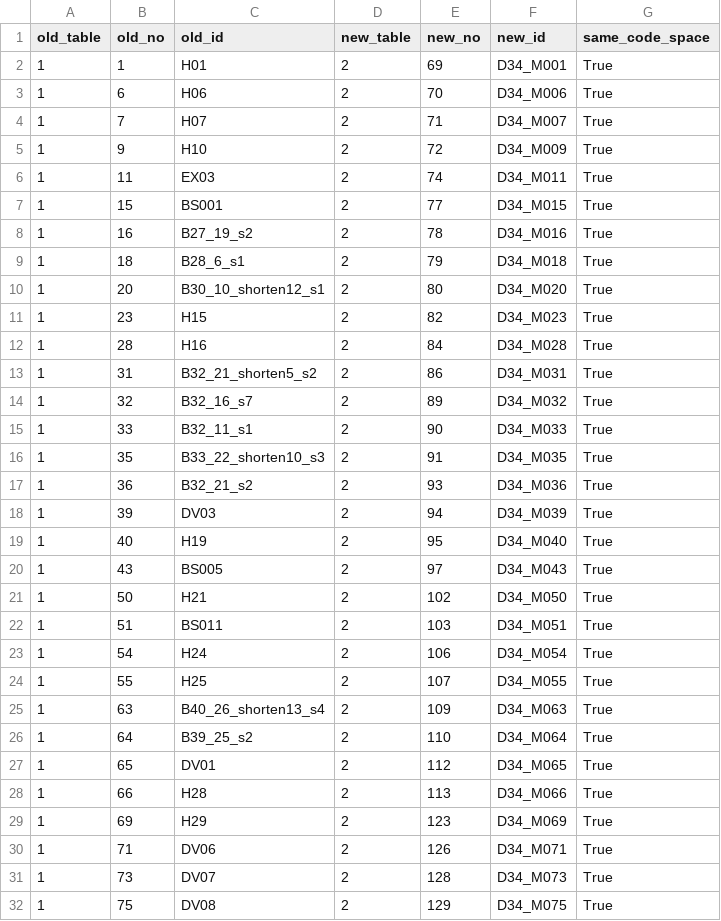
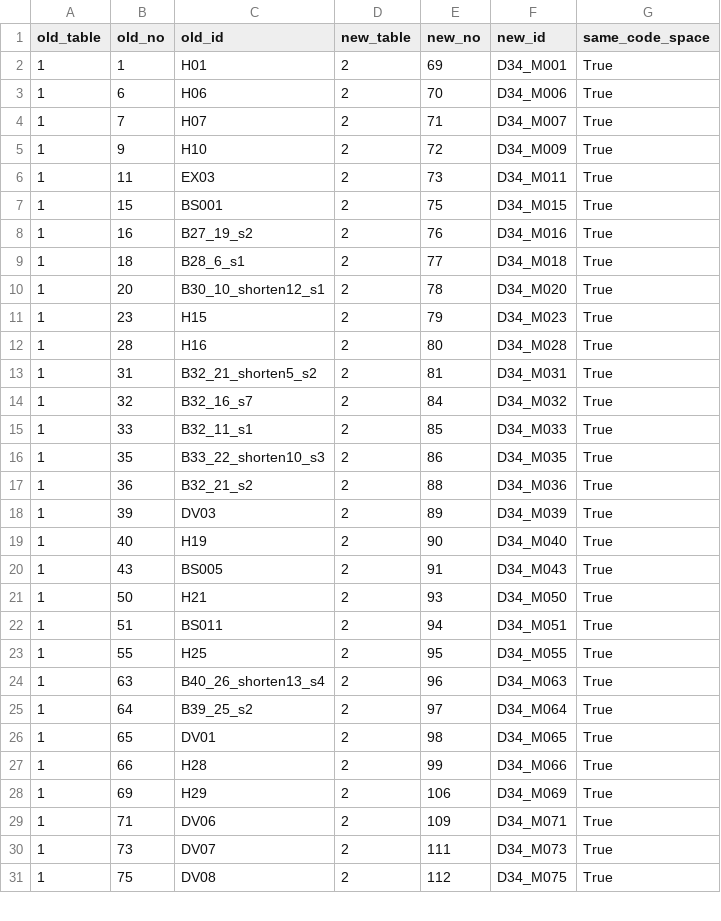
Before and after one commit to I0amLK/X4-for-EAQECCs, a CSV file: Table_Migration.csv, drawn as a sheet; only a part is shown; the diff covers the shown part only.

```diff
--- a/Table_Migration.csv
+++ b/Table_Migration.csv
@@ -5,28 +5,27 @@
 1,9,H10,2,72,D34_M009,True
-1,11,EX03,2,74,D34_M011,True
-1,15,BS001,2,77,D34_M015,True
-1,16,B27_19_s2,2,78,D34_M016,True
-1,18,B28_6_s1,2,79,D34_M018,True
-1,20,B30_10_shorten12_s1,2,80,D34_M020,True
-1,23,H15,2,82,D34_M023,True
-1,28,H16,2,84,D34_M028,True
-1,31,B32_21_shorten5_s2,2,86,D34_M031,True
-1,32,B32_16_s7,2,89,D34_M032,True
-1,33,B32_11_s1,2,90,D34_M033,True
-1,35,B33_22_shorten10_s3,2,91,D34_M035,True
-1,36,B32_21_s2,2,93,D34_M036,True
-1,39,DV03,2,94,D34_M039,True
-1,40,H19,2,95,D34_M040,True
-1,43,BS005,2,97,D34_M043,True
-1,50,H21,2,102,D34_M050,True
-1,51,BS011,2,103,D34_M051,True
-1,54,H24,2,106,D34_M054,True
-1,55,H25,2,107,D34_M055,True
-1,63,B40_26_shorten13_s4,2,109,D34_M063,True
-1,64,B39_25_s2,2,110,D34_M064,True
-1,65,DV01,2,112,D34_M065,True
-1,66,H28,2,113,D34_M066,True
-1,69,H29,2,123,D34_M069,True
-1,71,DV06,2,126,D34_M071,True
-1,73,DV07,2,128,D34_M073,True
-1,75,DV08,2,129,D34_M075,True
+1,11,EX03,2,73,D34_M011,True
+1,15,BS001,2,75,D34_M015,True
+1,16,B27_19_s2,2,76,D34_M016,True
+1,18,B28_6_s1,2,77,D34_M018,True
+1,20,B30_10_shorten12_s1,2,78,D34_M020,True
+1,23,H15,2,79,D34_M023,True
+1,28,H16,2,80,D34_M028,True
+1,31,B32_21_shorten5_s2,2,81,D34_M031,True
+1,32,B32_16_s7,2,84,D34_M032,True
+1,33,B32_11_s1,2,85,D34_M033,True
+1,35,B33_22_shorten10_s3,2,86,D34_M035,True
+1,36,B32_21_s2,2,88,D34_M036,True
+1,39,DV03,2,89,D34_M039,True
+1,40,H19,2,90,D34_M040,True
+1,43,BS005,2,91,D34_M043,True
+1,50,H21,2,93,D34_M050,True
+1,51,BS011,2,94,D34_M051,True
+1,55,H25,2,95,D34_M055,True
+1,63,B40_26_shorten13_s4,2,96,D34_M063,True
+1,64,B39_25_s2,2,97,D34_M064,True
+1,65,DV01,2,98,D34_M065,True
+1,66,H28,2,99,D34_M066,True
+1,69,H29,2,106,D34_M069,True
+1,71,DV06,2,109,D34_M071,True
+1,73,DV07,2,111,D34_M073,True
+1,75,DV08,2,112,D34_M075,True
```
Also changed, not shown: 17 edited cells elsewhere in this file, Corollary34_Parameters.csv, 23 other files.
